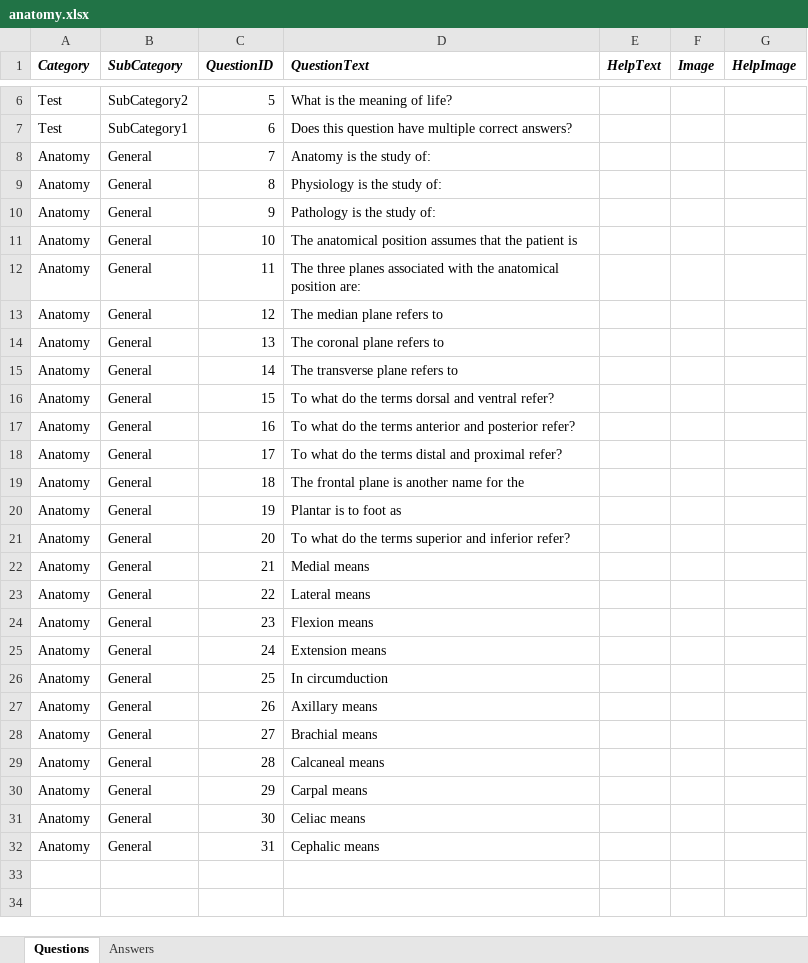
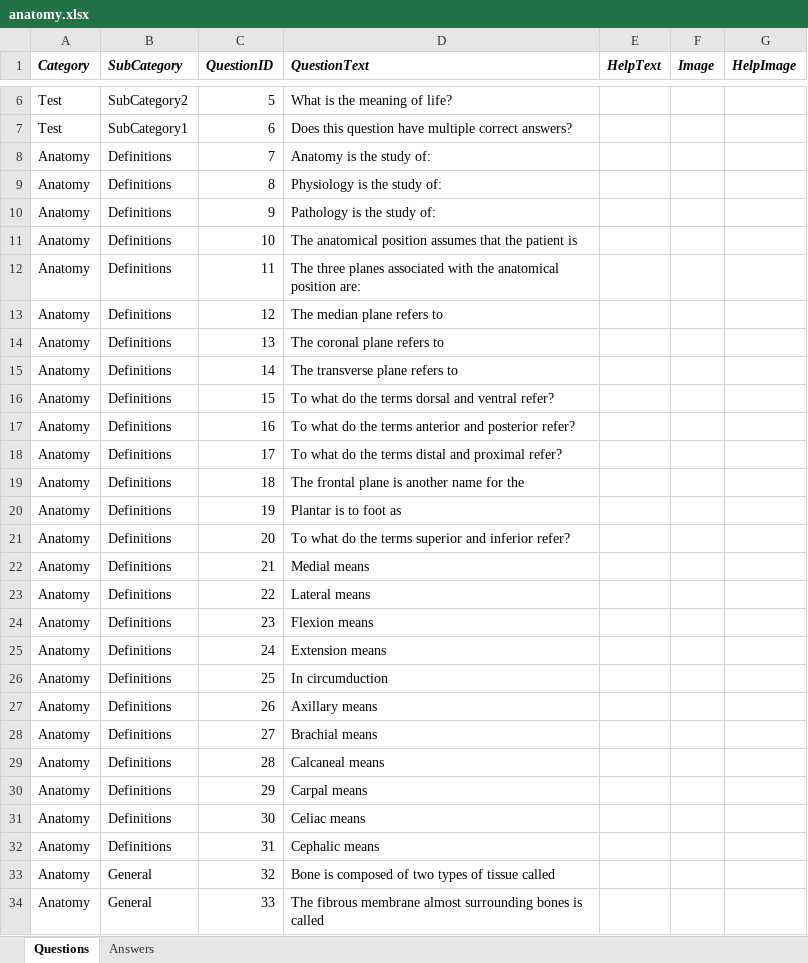
Before and after one commit to PuzzledFace/reviseR, an Excel workbook: www/anatomy.xlsx, sheet Questions, drawn as a sheet; only a part is shown, gaps mark what is left out; values as stored, in another font and other column widths than the file's, no borders; the diff covers the shown part only; the diff names each change by its address in the sheet, - before the commit and + after, or states it on an @@ line.

```diff
--- a/www/anatomy.xlsx (sheet Questions)
+++ b/www/anatomy.xlsx (sheet Questions)
-B8:B32 (SubCategory): General
+B8:B32 (SubCategory): Definitions
+row 33: Anatomy | General | 32 | Bone is composed of two types of tissue called
+row 34: Anatomy | General | 33 | The fibrous membrane almost surrounding bones is called
```
Also changed, not shown: 3 added rows elsewhere in this sheet, sheet Answers, 6 other files.
